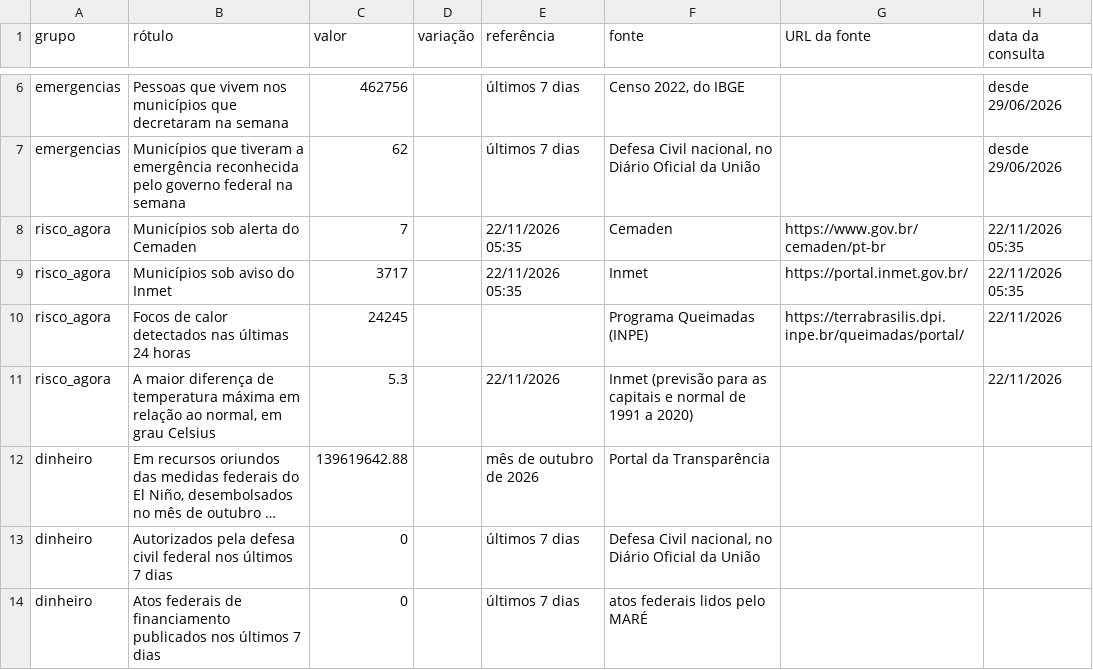
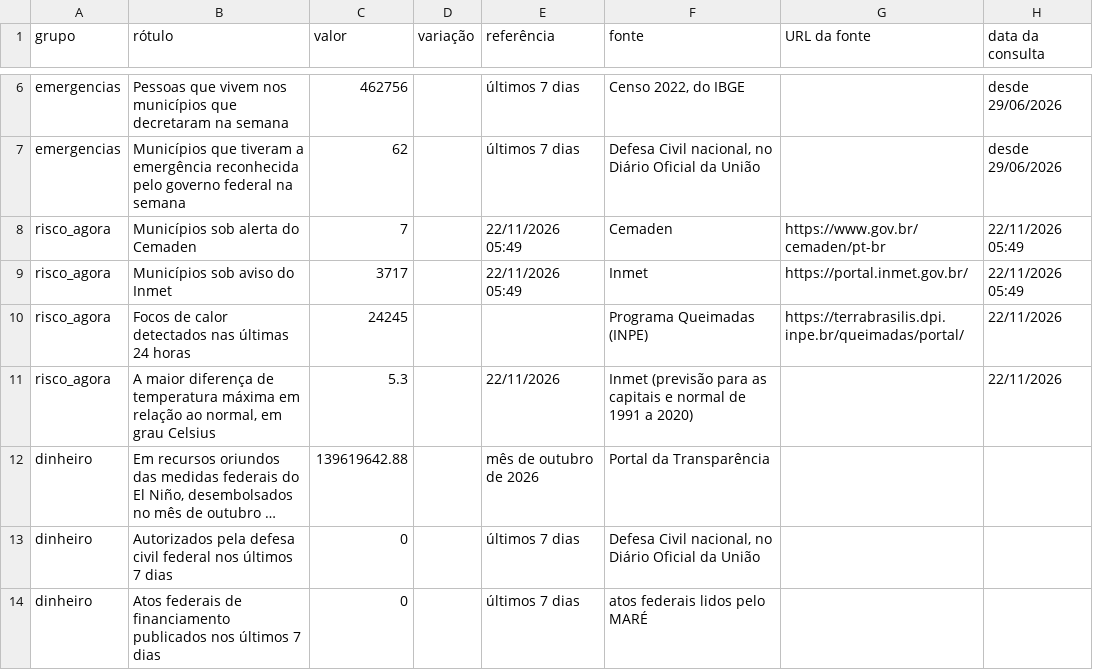
Before and after one commit to monitorelnino/monitorelnino, a CSV file: dados-abertos/imprensa/numeros-2026-11-22.csv, drawn as a sheet; only a part is shown, gaps mark what is left out; long unchanged cells end in ….

```diff
--- a/dados-abertos/imprensa/numeros-2026-11-22.csv
+++ b/dados-abertos/imprensa/numeros-2026-11-22.csv
@@ -7,4 +7,4 @@ emergencias,Pessoas que vivem nos municípios que decretaram na semana,462756,,
 emergencias,Municípios que tiveram a emergência reconhecida pelo governo federal na semana,62,,últimos 7 dias,"Defesa Civil nacional, no Diário Oficial da União",,desde 29/06/2026
-risco_agora,Municípios sob alerta do Cemaden,7,,22/11/2026 05:35,Cemaden,https://www.gov.br/cemaden/pt-br,22/11/2026 05:35
-risco_agora,Municípios sob aviso do Inmet,3717,,22/11/2026 05:35,Inmet,https://portal.inmet.gov.br/,22/11/2026 05:35
+risco_agora,Municípios sob alerta do Cemaden,7,,22/11/2026 05:49,Cemaden,https://www.gov.br/cemaden/pt-br,22/11/2026 05:49
+risco_agora,Municípios sob aviso do Inmet,3717,,22/11/2026 05:49,Inmet,https://portal.inmet.gov.br/,22/11/2026 05:49
 risco_agora,Focos de calor detectados nas últimas 24 horas,24245,,,Programa Queimadas (INPE),https://terrabrasilis.dpi.inpe.br/queimadas/portal/,22/11/2026
```
Also changed, not shown: 9 other files.
